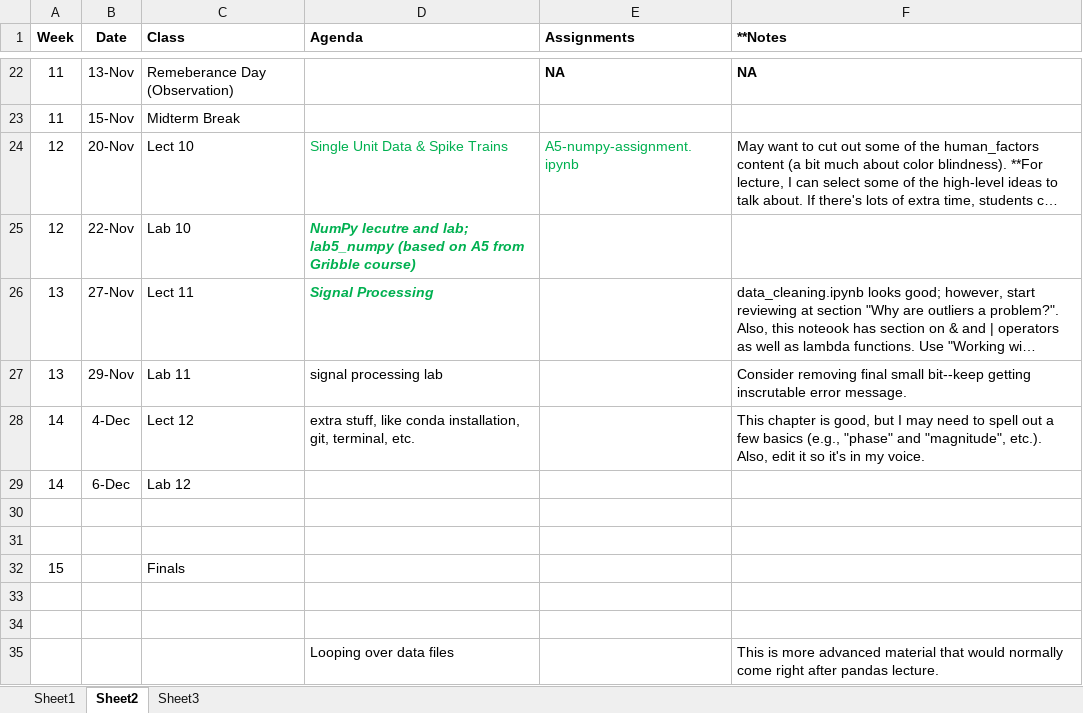
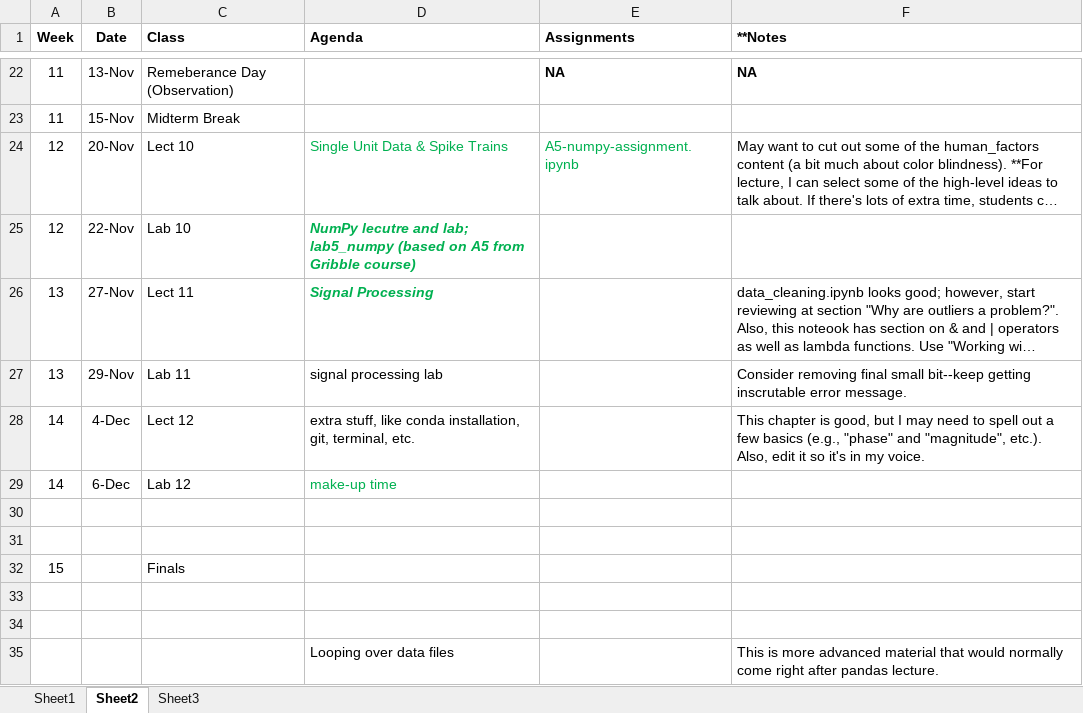
Before and after one commit to hyosubkim/NESC_3505_textbook, an Excel workbook: Schedule.xlsx, sheet Sheet2, drawn as a sheet; only a part is shown, gaps mark what is left out; long unchanged cells end in …; values as stored, in another font and other column widths than the file's, no borders; the diff names each change by its address in the sheet, - before the commit and + after, or states it on an @@ line.

```diff
--- a/Schedule.xlsx (sheet Sheet2)
+++ b/Schedule.xlsx (sheet Sheet2)
-D29 (Agenda): (empty)
+D29 (Agenda): make-up time
```
Also changed, not shown: sheet Sheet3, 1 other file.
